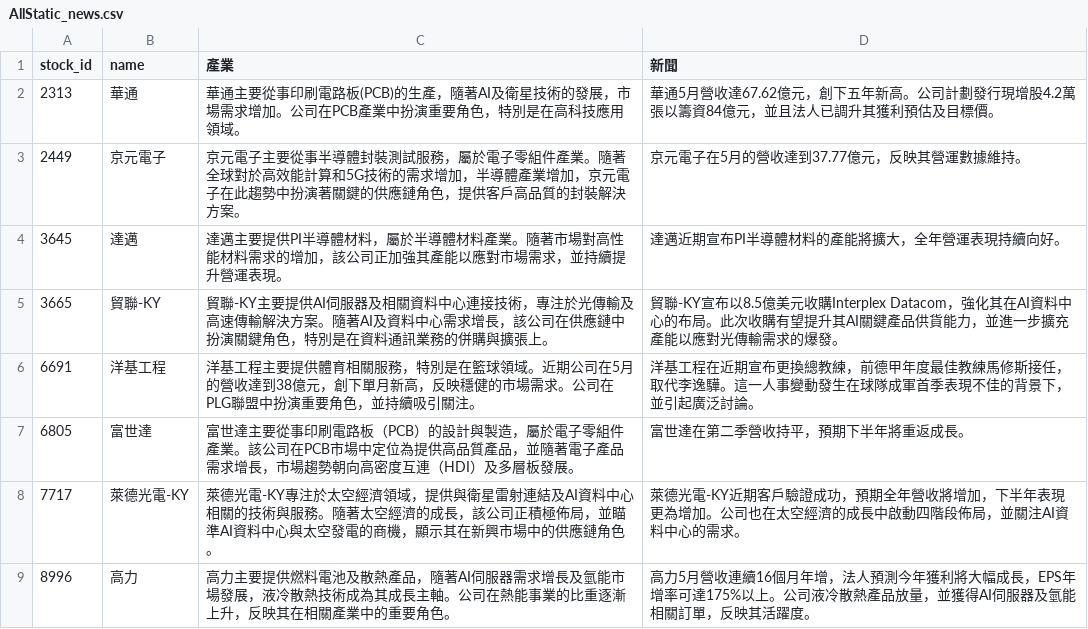
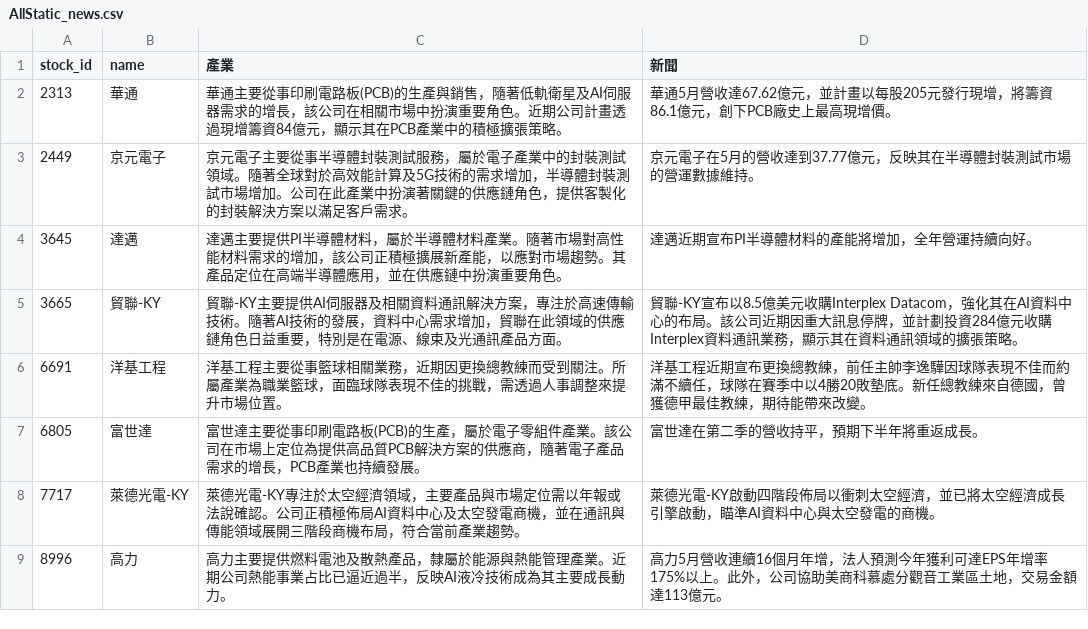
Before and after one commit to ONicole0101/Marks, a CSV file: AllStatic_news.csv, drawn as a sheet.

```diff
--- a/AllStatic_news.csv
+++ b/AllStatic_news.csv
@@ -1,9 +1,9 @@
 stock_id,name,產業,新聞
-2313,華通,華通主要從事印刷電路板(PCB)的生產，隨著AI及衛星技術的發展，市場需求增加。公司在PCB產業中扮演重要角色，特別是在高科技應用領域。,華通5月營收達67.62億元，創下五年新高。公司計劃發行現增股4.2萬張以籌資84億元，並且法人已調升其獲利預估及目標價。
-2449,京元電子,京元電子主要從事半導體封裝測試服務，屬於電子零組件產業。隨著全球對於高效能計算和5G技術的需求增加，半導體產業增加，京元電子在此趨勢中扮演著關鍵的供應鏈角色，提供客戶高品質的封裝解決方案。,京元電子在5月的營收達到37.77億元，反映其營運數據維持。
-3645,達邁,達邁主要提供PI半導體材料，屬於半導體材料產業。隨著市場對高性能材料需求的增加，該公司正加強其產能以應對市場需求，並持續提升營運表現。,達邁近期宣布PI半導體材料的產能將擴大，全年營運表現持續向好。
-3665,貿聯-KY,貿聯-KY主要提供AI伺服器及相關資料中心連接技術，專注於光傳輸及高速傳輸解決方案。隨著AI及資料中心需求增長，該公司在供應鏈中扮演關鍵角色，特別是在資料通訊業務的併購與擴張上。,貿聯-KY宣布以8.5億美元收購Interplex Datacom，強化其在AI資料中心的布局。此次收購有望提升其AI關鍵產品供貨能力，並進一步擴充產能以應對光傳輸需求的爆發。
-6691,洋基工程,洋基工程主要提供體育相關服務，特別是在籃球領域。近期公司在5月的營收達到38億元，創下單月新高，反映穩健的市場需求。公司在PLG聯盟中扮演重要角色，並持續吸引關注。,洋基工程在近期宣布更換總教練，前德甲年度最佳教練馬修斯接任，取代李逸驊。這一人事變動發生在球隊成軍首季表現不佳的背景下，並引起廣泛討論。
-6805,富世達,富世達主要從事印刷電路板（PCB）的設計與製造，屬於電子零組件產業。該公司在PCB市場中定位為提供高品質產品，並隨著電子產品需求增長，市場趨勢朝向高密度互連（HDI）及多層板發展。,富世達在第二季營收持平，預期下半年將重返成長。
-7717,萊德光電-KY,萊德光電-KY專注於太空經濟領域，提供與衛星雷射連結及AI資料中心相關的技術與服務。隨著太空經濟的成長，該公司正積極佈局，並瞄準AI資料中心與太空發電的商機，顯示其在新興市場中的供應鏈角色。,萊德光電-KY近期客戶驗證成功，預期全年營收將增加，下半年表現更為增加。公司也在太空經濟的成長中啟動四階段佈局，並關注AI資料中心的需求。
-8996,高力,高力主要提供燃料電池及散熱產品，隨著AI伺服器需求增長及氫能市場發展，液冷散熱技術成為其成長主軸。公司在熱能事業的比重逐漸上升，反映其在相關產業中的重要角色。,高力5月營收連續16個月年增，法人預測今年獲利將大幅成長，EPS年增率可達175%以上。公司液冷散熱產品放量，並獲得AI伺服器及氫能相關訂單，反映其活躍度。
+2313,華通,華通主要從事印刷電路板(PCB)的生產與銷售，隨著低軌衛星及AI伺服器需求的增長，該公司在相關市場中扮演重要角色。近期公司計畫透過現增籌資84億元，顯示其在PCB產業中的積極擴張策略。,華通5月營收達67.62億元，並計畫以每股205元發行現增，將籌資86.1億元，創下PCB廠史上最高現增價。
+2449,京元電子,京元電子主要從事半導體封裝測試服務，屬於電子產業中的封裝測試領域。隨著全球對於高效能計算及5G技術的需求增加，半導體封裝測試市場增加。公司在此產業中扮演著關鍵的供應鏈角色，提供客製化的封裝解決方案以滿足客戶需求。,京元電子在5月的營收達到37.77億元，反映其在半導體封裝測試市場的營運數據維持。
+3645,達邁,達邁主要提供PI半導體材料，屬於半導體材料產業。隨著市場對高性能材料需求的增加，該公司正積極擴展新產能，以應對市場趨勢。其產品定位在高端半導體應用，並在供應鏈中扮演重要角色。,達邁近期宣布PI半導體材料的產能將增加，全年營運持續向好。
+3665,貿聯-KY,貿聯-KY主要提供AI伺服器及相關資料通訊解決方案，專注於高速傳輸技術。隨著AI技術的發展，資料中心需求增加，貿聯在此領域的供應鏈角色日益重要，特別是在電源、線束及光通訊產品方面。,貿聯-KY宣布以8.5億美元收購Interplex Datacom，強化其在AI資料中心的布局。該公司近期因重大訊息停牌，並計劃投資284億元收購Interplex資料通訊業務，顯示其在資料通訊領域的擴張策略。
+6691,洋基工程,洋基工程主要從事籃球相關業務，近期因更換總教練而受到關注。所屬產業為職業籃球，面臨球隊表現不佳的挑戰，需透過人事調整來提升市場位置。,洋基工程近期宣布更換總教練，前任主帥李逸驊因球隊表現不佳而約滿不續任，球隊在賽季中以4勝20敗墊底。新任總教練來自德國，曾獲德甲最佳教練，期待能帶來改變。
+6805,富世達,富世達主要從事印刷電路板(PCB)的生產，屬於電子零組件產業。該公司在市場上定位為提供高品質PCB解決方案的供應商，隨著電子產品需求的增長，PCB產業也持續發展。,富世達在第二季的營收持平，預期下半年將重返成長。
+7717,萊德光電-KY,萊德光電-KY專注於太空經濟領域，主要產品與市場定位需以年報或法說確認。公司正積極佈局AI資料中心及太空發電商機，並在通訊與傳能領域展開三階段商機布局，符合當前產業趨勢。,萊德光電-KY啟動四階段佈局以衝刺太空經濟，並已將太空經濟成長引擎啟動，瞄準AI資料中心與太空發電的商機。
+8996,高力,高力主要提供燃料電池及散熱產品，隸屬於能源與熱能管理產業。近期公司熱能事業占比已逼近過半，反映AI液冷技術成為其主要成長動力。,高力5月營收連續16個月年增，法人預測今年獲利可達EPS年增率175%以上。此外，公司協助美商科慕處分觀音工業區土地，交易金額達113億元。
```
Also changed, not shown: 1 other file.
